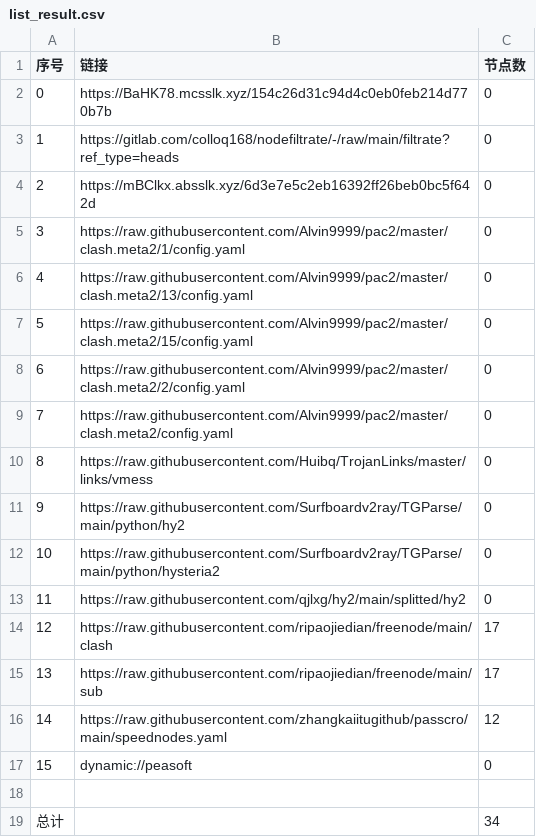
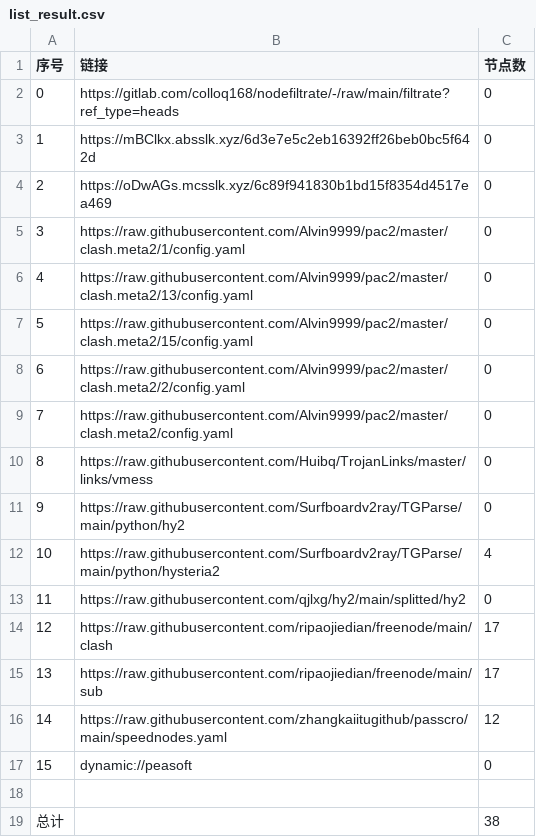
Before and after one commit to wokaotianshi123/NoMoreWalls, a CSV file: list_result.csv, drawn as a sheet.

```diff
--- a/list_result.csv
+++ b/list_result.csv
@@ -1,5 +1,5 @@
 序号,链接,节点数
-0,https://BaHK78.mcsslk.xyz/154c26d31c94d4c0eb0feb214d770b7b,0
-1,https://gitlab.com/colloq168/nodefiltrate/-/raw/main/filtrate?ref_type=heads,0
-2,https://mBClkx.absslk.xyz/6d3e7e5c2eb16392ff26beb0bc5f642d,0
+0,https://gitlab.com/colloq168/nodefiltrate/-/raw/main/filtrate?ref_type=heads,0
+1,https://mBClkx.absslk.xyz/6d3e7e5c2eb16392ff26beb0bc5f642d,0
+2,https://oDwAGs.mcsslk.xyz/6c89f941830b1bd15f8354d4517ea469,0
 3,https://raw.githubusercontent.com/Alvin9999/pac2/master/clash.meta2/1/config.yaml,0
@@ -11,3 +11,3 @@
 9,https://raw.githubusercontent.com/Surfboardv2ray/TGParse/main/python/hy2,0
-10,https://raw.githubusercontent.com/Surfboardv2ray/TGParse/main/python/hysteria2,0
+10,https://raw.githubusercontent.com/Surfboardv2ray/TGParse/main/python/hysteria2,4
 11,https://raw.githubusercontent.com/qjlxg/hy2/main/splitted/hy2,0
@@ -18,2 +18,2 @@
 
-总计,,34
+总计,,38
```
Also changed, not shown: 6 other files.
